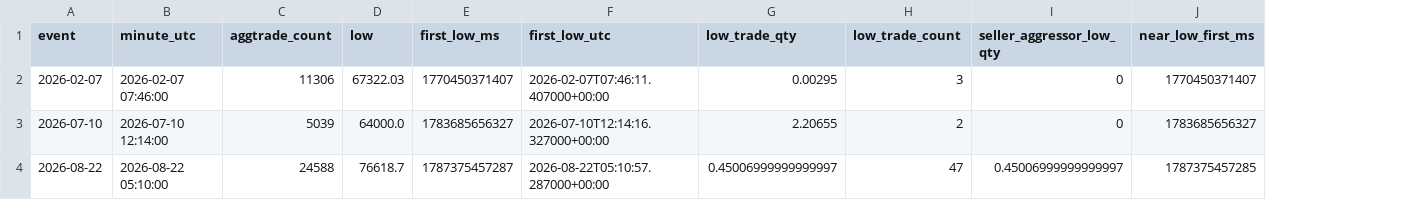
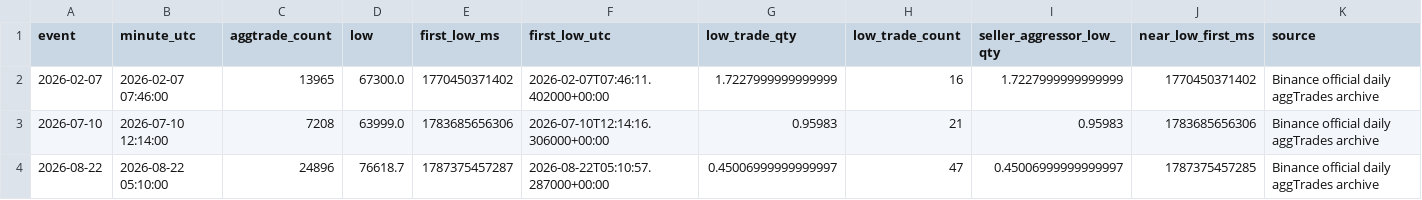
Before and after one commit to dingkunpeng/hello-world, a CSV file: output/annual_ev/top3_ticks/top3_binance_tick_locations.csv, drawn as a sheet; the diff names each change by its address in the sheet, - before the commit and + after, or states it on an @@ line.

```diff
--- a/output/annual_ev/top3_ticks/top3_binance_tick_locations.csv
+++ b/output/annual_ev/top3_ticks/top3_binance_tick_locations.csv
+column K (source), rows 2-4: all Binance official daily aggTrades archive
-C2 (aggtrade_count): 11306
+C2 (aggtrade_count): 13965
-D2 (low): 67322.03
+D2 (low): 67300.0
-E2 (first_low_ms): 1770450371407
+E2 (first_low_ms): 1770450371402
-F2 (first_low_utc): 2026-02-07T07:46:11.407000+00:00
+F2 (first_low_utc): 2026-02-07T07:46:11.402000+00:00
-G2 (low_trade_qty): 0.00295
+G2 (low_trade_qty): 1.7227999999999999
-H2 (low_trade_count): 3
+H2 (low_trade_count): 16
-I2 (seller_aggressor_low_qty): 0
+I2 (seller_aggressor_low_qty): 1.7227999999999999
-J2 (near_low_first_ms): 1770450371407
+J2 (near_low_first_ms): 1770450371402
-C3 (aggtrade_count): 5039
+C3 (aggtrade_count): 7208
-D3 (low): 64000.0
+D3 (low): 63999.0
-E3 (first_low_ms): 1783685656327
+E3 (first_low_ms): 1783685656306
-F3 (first_low_utc): 2026-07-10T12:14:16.327000+00:00
+F3 (first_low_utc): 2026-07-10T12:14:16.306000+00:00
-G3 (low_trade_qty): 2.20655
+G3 (low_trade_qty): 0.95983
-H3 (low_trade_count): 2
+H3 (low_trade_count): 21
-I3 (seller_aggressor_low_qty): 0
+I3 (seller_aggressor_low_qty): 0.95983
-J3 (near_low_first_ms): 1783685656327
+J3 (near_low_first_ms): 1783685656306
-C4 (aggtrade_count): 24588
+C4 (aggtrade_count): 24896
```
Also changed, not shown: 1 other file.
